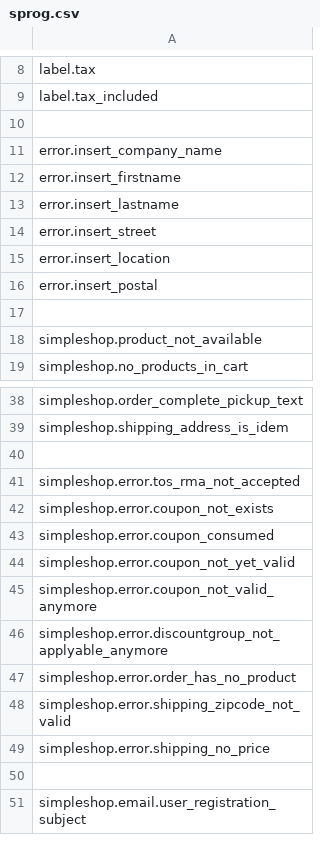
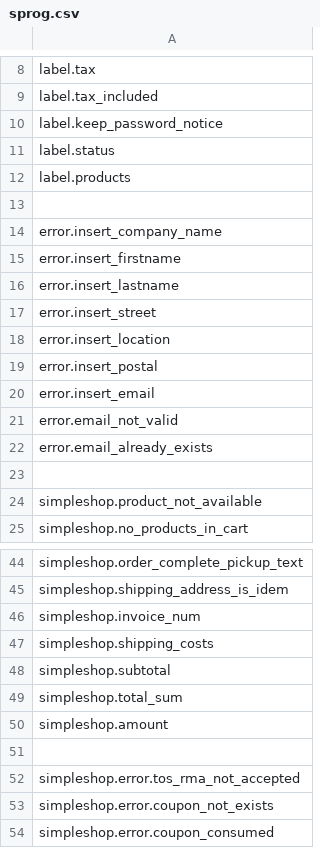
Before and after one commit to kreatifIT/Simpleshop, a CSV file: lang/sprog.csv, drawn as a sheet; only a part is shown, gaps mark what is left out; the shorter side is filled out with more unchanged rows; the diff names each change by its address in the sheet, - before the commit and + after, or states it on an @@ line.

Commit message:
table definitions updated

```diff
--- a/lang/sprog.csv
+++ b/lang/sprog.csv
+row 10: label.keep_password_notice
+row 11: label.status
+row 12: label.products
+row 20: error.insert_email
+row 21: error.email_not_valid
+row 22: error.email_already_exists
+row 46: simpleshop.invoice_num
+row 47: simpleshop.shipping_costs
+row 48: simpleshop.subtotal
+row 49: simpleshop.total_sum
+row 50: simpleshop.amount
```
Also changed, not shown: 2 other files.
